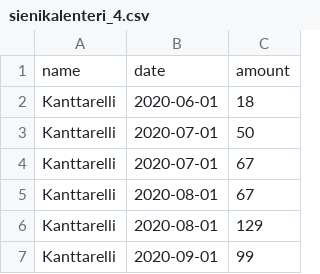
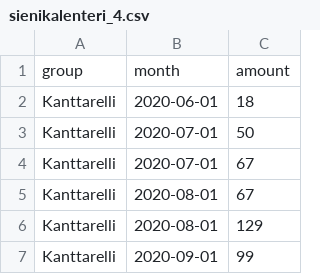
Before and after one commit to felixsii/data, a CSV file: sienikalenteri_4.csv, drawn as a sheet; only a part is shown.

Commit message:
Update sienikalenteri_4.csv

```diff
--- a/sienikalenteri_4.csv
+++ b/sienikalenteri_4.csv
@@ -1,2 +1,2 @@
-name,date,amount
+group,month,amount
 Kanttarelli,2020-06-01,18
```
